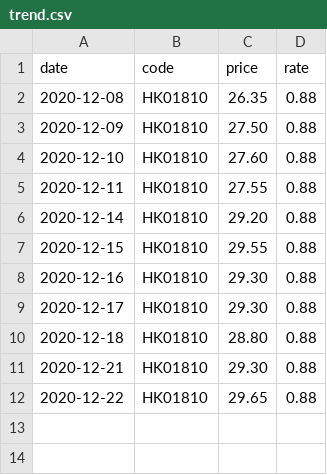
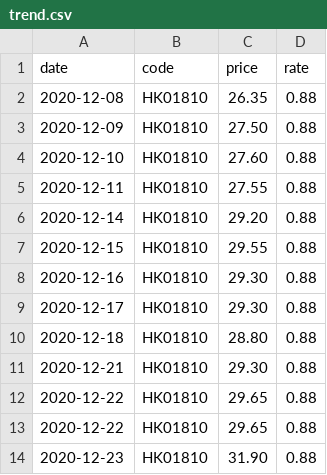
Before and after one commit to lihome/stock, a CSV file: docs/data/trend.csv, drawn as a sheet.

```diff
--- a/docs/data/trend.csv
+++ b/docs/data/trend.csv
@@ -12 +12,3 @@ date,code,price,rate
 2020-12-22,HK01810,29.65,0.88
+2020-12-22,HK01810,29.65,0.88
+2020-12-23,HK01810,31.90,0.88
```
Also changed, not shown: public/data/trend.csv.
